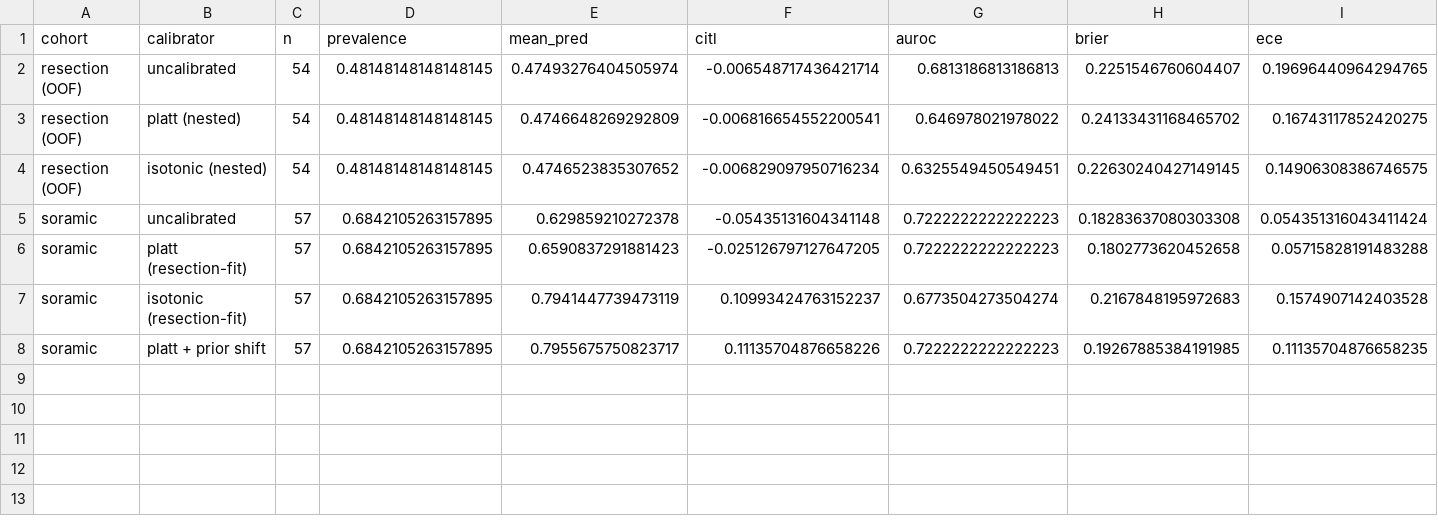
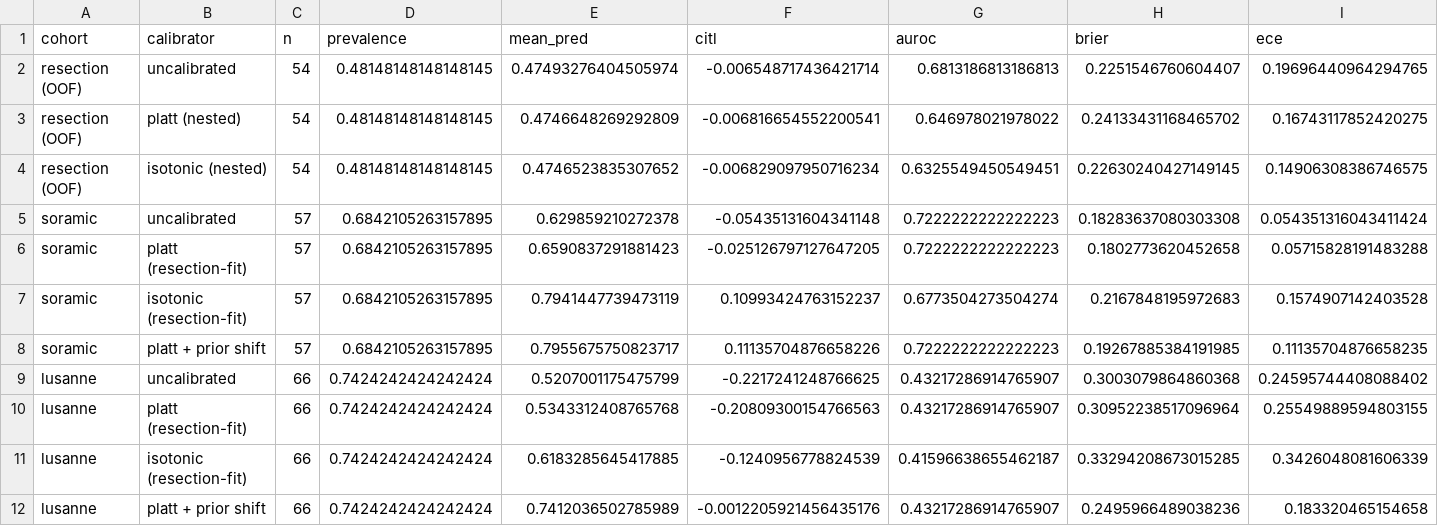
Before and after one commit to chihuangliu/hcc-multimodal, a CSV file: results/eval/calibration/ensemble_d7085bf5/calibration_d7085bf5.csv, drawn as a sheet; only a part is shown; rows hold the shown columns only; the diff names each change by its address in the sheet, - before the commit and + after, or states it on an @@ line.

```diff
--- a/results/eval/calibration/ensemble_d7085bf5/calibration_d7085bf5.csv
+++ b/results/eval/calibration/ensemble_d7085bf5/calibration_d7085bf5.csv
+row 9: lusanne | uncalibrated | 66 | 0.7424242424242424 | 0.5207001175475799 | -0.2217241248766625 | 0.43217286914765907 | 0.3003079864860368 | 0.24595744408088402
+row 10: lusanne | platt (resection-fit) | 66 | 0.7424242424242424 | 0.5343312408765768 | -0.20809300154766563 | 0.43217286914765907 | 0.30952238517096964 | 0.25549889594803155
+row 11: lusanne | isotonic (resection-fit) | 66 | 0.7424242424242424 | 0.6183285645417885 | -0.1240956778824539 | 0.41596638655462187 | 0.33294208673015285 | 0.3426048081606339
+row 12: lusanne | platt + prior shift | 66 | 0.7424242424242424 | 0.7412036502785989 | -0.0012205921456435176 | 0.43217286914765907 | 0.2495966489038236 | 0.183320465154658
```
Also changed, not shown: results/eval/calibration/ensemble_d7085bf5/scores_d7085bf5.csv, results/eval/calibration/ensemble_d7085bf5/stratification_d7085bf5.csv, 14 other files.
